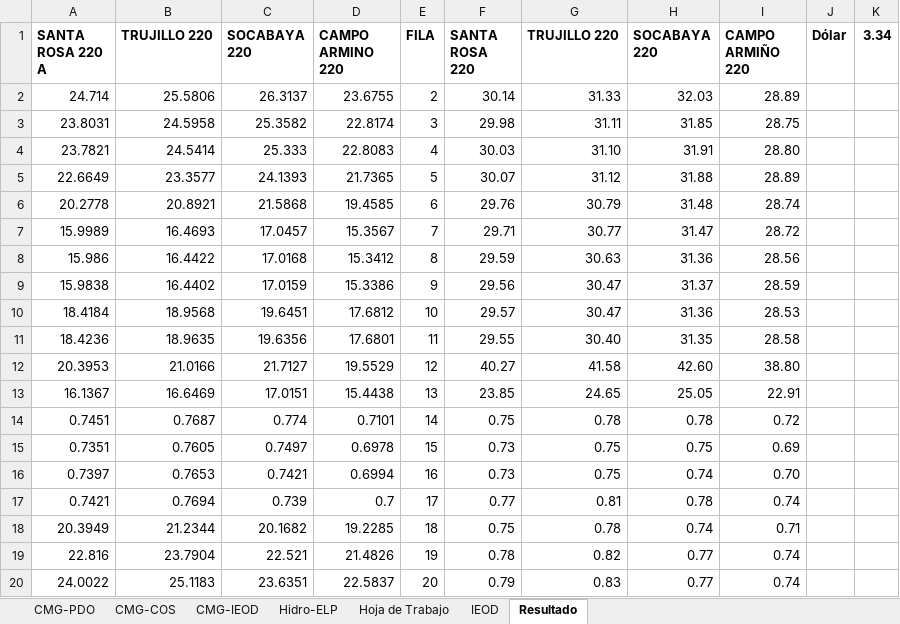
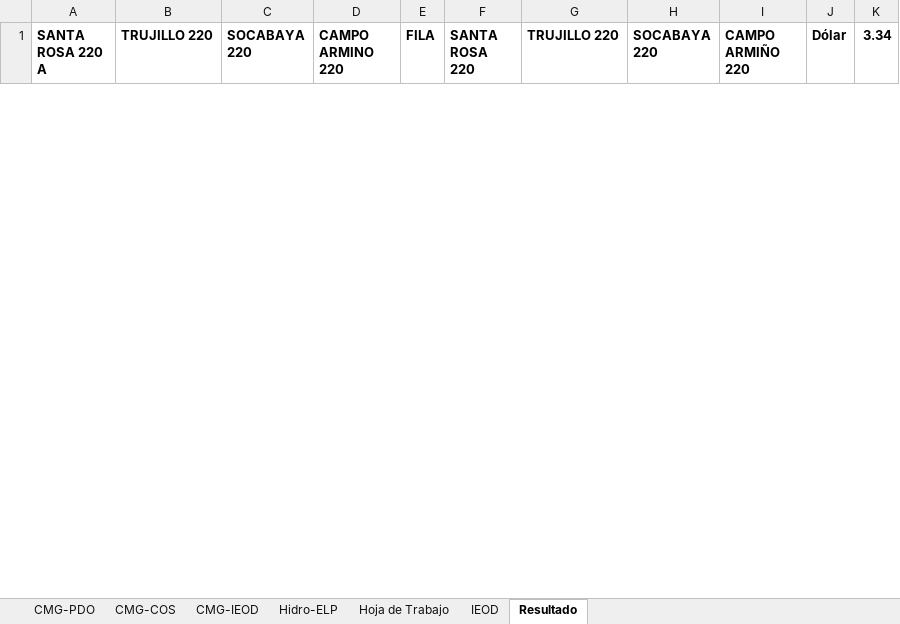
Before and after one commit to Atahualpa2025/VISOR-ELP, an Excel workbook: Fuente.xlsx, sheet Resultado, drawn as a sheet; only a part is shown; values as stored, in another font and other column widths than the file's, no borders; removed rows and columns are numbered as before the commit, all else as after; the diff covers the shown part only; the diff names each change by its address in the sheet, - before the commit and + after, or states it on an @@ line.

```diff
--- a/Fuente.xlsx (sheet Resultado)
+++ b/Fuente.xlsx (sheet Resultado)
-row 2: 24.714 | 25.5806 | 26.3137 | 23.6755 | 2 | 30.14 | 31.33 | 32.03 | 28.89
-row 3: 23.8031 | 24.5958 | 25.3582 | 22.8174 | 3 | 29.98 | 31.11 | 31.85 | 28.75
-row 4: 23.7821 | 24.5414 | 25.333 | 22.8083 | 4 | 30.03 | 31.10 | 31.91 | 28.80
-row 5: 22.6649 | 23.3577 | 24.1393 | 21.7365 | 5 | 30.07 | 31.12 | 31.88 | 28.89
-row 6: 20.2778 | 20.8921 | 21.5868 | 19.4585 | 6 | 29.76 | 30.79 | 31.48 | 28.74
-row 7: 15.9989 | 16.4693 | 17.0457 | 15.3567 | 7 | 29.71 | 30.77 | 31.47 | 28.72
-row 8: 15.986 | 16.4422 | 17.0168 | 15.3412 | 8 | 29.59 | 30.63 | 31.36 | 28.56
-row 9: 15.9838 | 16.4402 | 17.0159 | 15.3386 | 9 | 29.56 | 30.47 | 31.37 | 28.59
-row 10: 18.4184 | 18.9568 | 19.6451 | 17.6812 | 10 | 29.57 | 30.47 | 31.36 | 28.53
-row 11: 18.4236 | 18.9635 | 19.6356 | 17.6801 | 11 | 29.55 | 30.40 | 31.35 | 28.58
-row 12: 20.3953 | 21.0166 | 21.7127 | 19.5529 | 12 | 40.27 | 41.58 | 42.60 | 38.80
-row 13: 16.1367 | 16.6469 | 17.0151 | 15.4438 | 13 | 23.85 | 24.65 | 25.05 | 22.91
-row 14: 0.7451 | 0.7687 | 0.774 | 0.7101 | 14 | 0.75 | 0.78 | 0.78 | 0.72
-row 15: 0.7351 | 0.7605 | 0.7497 | 0.6978 | 15 | 0.73 | 0.75 | 0.75 | 0.69
-row 16: 0.7397 | 0.7653 | 0.7421 | 0.6994 | 16 | 0.73 | 0.75 | 0.74 | 0.70
-row 17: 0.7421 | 0.7694 | 0.739 | 0.7 | 17 | 0.77 | 0.81 | 0.78 | 0.74
-row 18: 20.3949 | 21.2344 | 20.1682 | 19.2285 | 18 | 0.75 | 0.78 | 0.74 | 0.71
-row 19: 22.816 | 23.7904 | 22.521 | 21.4826 | 19 | 0.78 | 0.82 | 0.77 | 0.74
-row 20: 24.0022 | 25.1183 | 23.6351 | 22.5837 | 20 | 0.79 | 0.83 | 0.77 | 0.74
```
Also changed, not shown: 48 added rows and 29 removed rows elsewhere in this sheet, sheet Hoja de Trabajo, sheet IEOD, sheet CMG-IEOD, sheet CMG-PDO, sheet CMG-COS.
